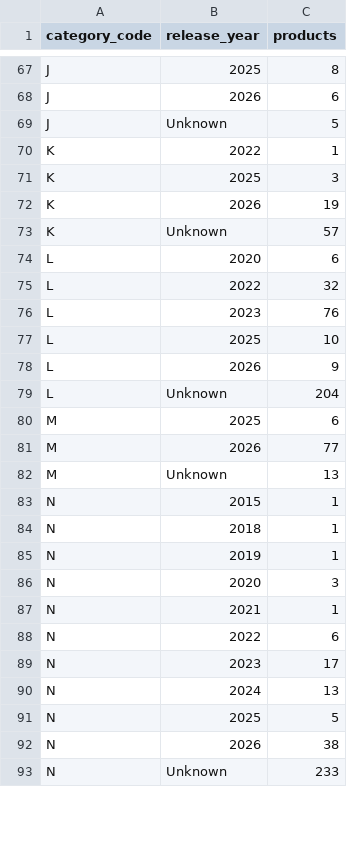
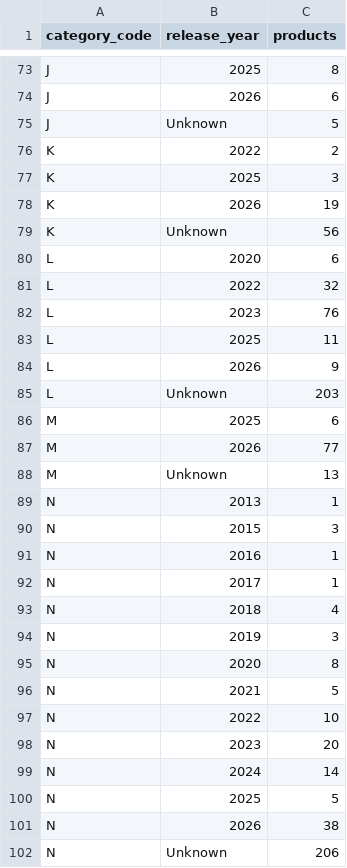
Before and after one commit to liyakhath-turacoz/turacozbidtool, a CSV file: product_catalog/release_year_summary.csv, drawn as a sheet; only a part is shown, gaps mark what is left out; the diff covers the shown part only.

Commit message:
Update product release years and catalog report

```diff
--- a/product_catalog/release_year_summary.csv
+++ b/product_catalog/release_year_summary.csv
@@ -69,6 +75,6 @@ J,2026,6
 J,Unknown,5
-K,2022,1
+K,2022,2
 K,2025,3
 K,2026,19
-K,Unknown,57
+K,Unknown,56
 L,2020,6
@@ -76,5 +82,5 @@ L,2022,32
 L,2023,76
-L,2025,10
+L,2025,11
 L,2026,9
-L,Unknown,204
+L,Unknown,203
 M,2025,6
@@ -82,12 +88,15 @@ M,2026,77
 M,Unknown,13
-N,2015,1
-N,2018,1
-N,2019,1
-N,2020,3
-N,2021,1
-N,2022,6
-N,2023,17
-N,2024,13
+N,2013,1
+N,2015,3
+N,2016,1
+N,2017,1
+N,2018,4
+N,2019,3
+N,2020,8
+N,2021,5
+N,2022,10
+N,2023,20
+N,2024,14
 N,2025,5
 N,2026,38
-N,Unknown,233
+N,Unknown,206
```
Also changed, not shown: 6 added rows and 40 edited cells elsewhere in this file, 6 other files.
